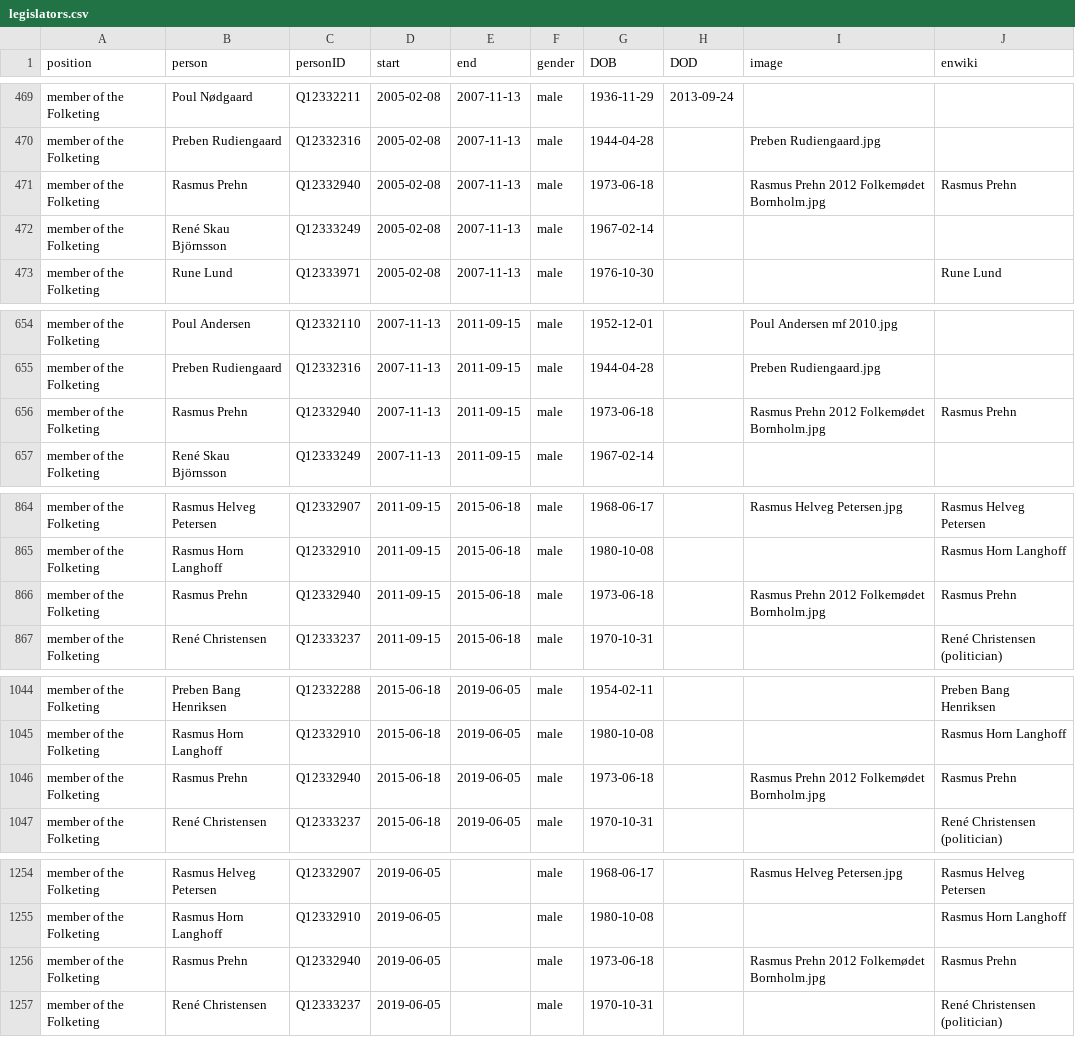
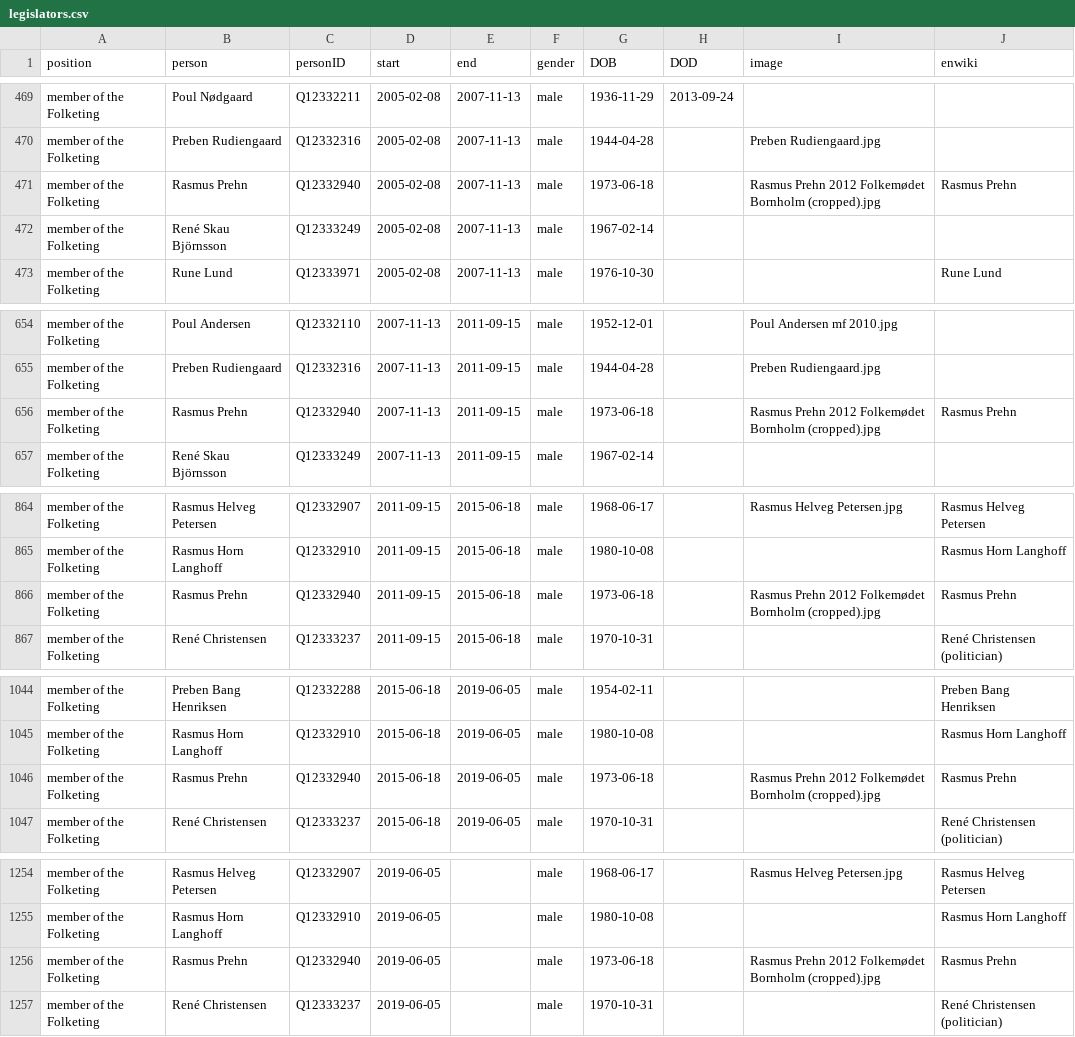
Before and after one commit to every-politician-scrapers/denmark-cabinet, a CSV file: html/legislators.csv, drawn as a sheet; only a part is shown, gaps mark what is left out.

```diff
--- a/html/legislators.csv
+++ b/html/legislators.csv
@@ -470,3 +470,3 @@ member of the Folketing,Poul Nødgaard,Q12332211,2005-02-08,2007-11-13,male,1936
 member of the Folketing,Preben Rudiengaard,Q12332316,2005-02-08,2007-11-13,male,1944-04-28,,Preben Rudiengaard.jpg,
-member of the Folketing,Rasmus Prehn,Q12332940,2005-02-08,2007-11-13,male,1973-06-18,,Rasmus Prehn 2012 Folkemødet Bornholm.jpg,Rasmus Prehn
+member of the Folketing,Rasmus Prehn,Q12332940,2005-02-08,2007-11-13,male,1973-06-18,,Rasmus Prehn 2012 Folkemødet Bornholm (cropped).jpg,Rasmus Prehn
 member of the Folketing,René Skau Björnsson,Q12333249,2005-02-08,2007-11-13,male,1967-02-14,,,
@@ -655,3 +655,3 @@ member of the Folketing,Poul Andersen,Q12332110,2007-11-13,2011-09-15,male,1952-
 member of the Folketing,Preben Rudiengaard,Q12332316,2007-11-13,2011-09-15,male,1944-04-28,,Preben Rudiengaard.jpg,
-member of the Folketing,Rasmus Prehn,Q12332940,2007-11-13,2011-09-15,male,1973-06-18,,Rasmus Prehn 2012 Folkemødet Bornholm.jpg,Rasmus Prehn
+member of the Folketing,Rasmus Prehn,Q12332940,2007-11-13,2011-09-15,male,1973-06-18,,Rasmus Prehn 2012 Folkemødet Bornholm (cropped).jpg,Rasmus Prehn
 member of the Folketing,René Skau Björnsson,Q12333249,2007-11-13,2011-09-15,male,1967-02-14,,,
@@ -865,3 +865,3 @@ member of the Folketing,Rasmus Helveg Petersen,Q12332907,2011-09-15,2015-06-18,m
 member of the Folketing,Rasmus Horn Langhoff,Q12332910,2011-09-15,2015-06-18,male,1980-10-08,,,Rasmus Horn Langhoff
-member of the Folketing,Rasmus Prehn,Q12332940,2011-09-15,2015-06-18,male,1973-06-18,,Rasmus Prehn 2012 Folkemødet Bornholm.jpg,Rasmus Prehn
+member of the Folketing,Rasmus Prehn,Q12332940,2011-09-15,2015-06-18,male,1973-06-18,,Rasmus Prehn 2012 Folkemødet Bornholm (cropped).jpg,Rasmus Prehn
 member of the Folketing,René Christensen,Q12333237,2011-09-15,2015-06-18,male,1970-10-31,,,René Christensen (politician)
@@ -1045,3 +1045,3 @@ member of the Folketing,Preben Bang Henriksen,Q12332288,2015-06-18,2019-06-05,ma
 member of the Folketing,Rasmus Horn Langhoff,Q12332910,2015-06-18,2019-06-05,male,1980-10-08,,,Rasmus Horn Langhoff
-member of the Folketing,Rasmus Prehn,Q12332940,2015-06-18,2019-06-05,male,1973-06-18,,Rasmus Prehn 2012 Folkemødet Bornholm.jpg,Rasmus Prehn
+member of the Folketing,Rasmus Prehn,Q12332940,2015-06-18,2019-06-05,male,1973-06-18,,Rasmus Prehn 2012 Folkemødet Bornholm (cropped).jpg,Rasmus Prehn
 member of the Folketing,René Christensen,Q12333237,2015-06-18,2019-06-05,male,1970-10-31,,,René Christensen (politician)
@@ -1255,3 +1255,3 @@ member of the Folketing,Rasmus Helveg Petersen,Q12332907,2019-06-05,,male,1968-0
 member of the Folketing,Rasmus Horn Langhoff,Q12332910,2019-06-05,,male,1980-10-08,,,Rasmus Horn Langhoff
-member of the Folketing,Rasmus Prehn,Q12332940,2019-06-05,,male,1973-06-18,,Rasmus Prehn 2012 Folkemødet Bornholm.jpg,Rasmus Prehn
+member of the Folketing,Rasmus Prehn,Q12332940,2019-06-05,,male,1973-06-18,,Rasmus Prehn 2012 Folkemødet Bornholm (cropped).jpg,Rasmus Prehn
 member of the Folketing,René Christensen,Q12333237,2019-06-05,,male,1970-10-31,,,René Christensen (politician)
```
Also changed, not shown: html/current.csv, html/holders21.csv.
